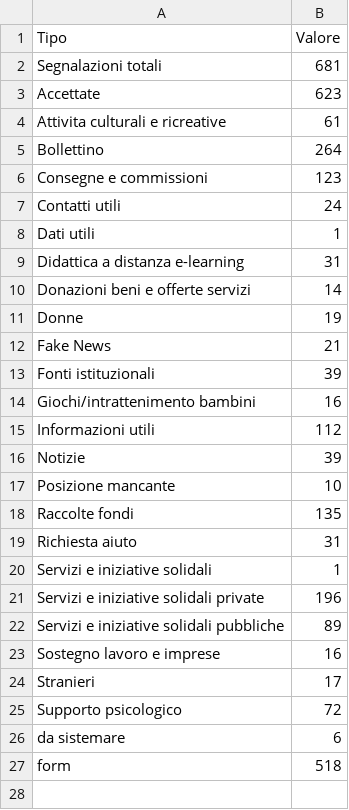
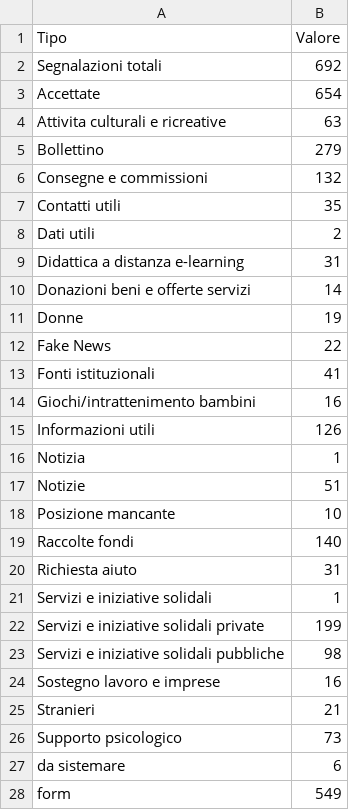
Before and after one commit to emergenzeHack/europehelp.info_data, a CSV file: statisticheSegnalazioni.csv, drawn as a sheet.

Commit message:
Aggiorno statistiche sulle segnalazioni

```diff
--- a/statisticheSegnalazioni.csv
+++ b/statisticheSegnalazioni.csv
@@ -1,9 +1,9 @@
 Tipo,Valore
-Segnalazioni totali,681
-Accettate,623
-Attivita culturali e ricreative,61
-Bollettino,264
-Consegne e commissioni,123
-Contatti utili,24
-Dati utili,1
+Segnalazioni totali,692
+Accettate,654
+Attivita culturali e ricreative,63
+Bollettino,279
+Consegne e commissioni,132
+Contatti utili,35
+Dati utili,2
 Didattica a distanza e-learning,31
@@ -11,17 +11,18 @@ Donazioni beni e offerte servizi,14
 Donne,19
-Fake News,21
-Fonti istituzionali,39
+Fake News,22
+Fonti istituzionali,41
 Giochi/intrattenimento bambini,16
-Informazioni utili,112
-Notizie,39
+Informazioni utili,126
+Notizia,1
+Notizie,51
 Posizione mancante,10
-Raccolte fondi,135
+Raccolte fondi,140
 Richiesta aiuto,31
 Servizi e iniziative solidali,1
-Servizi e iniziative solidali private,196
-Servizi e iniziative solidali pubbliche,89
+Servizi e iniziative solidali private,199
+Servizi e iniziative solidali pubbliche,98
 Sostegno lavoro e imprese,16
-Stranieri,17
-Supporto psicologico,72
+Stranieri,21
+Supporto psicologico,73
 da sistemare,6
-form,518
+form,549
```
